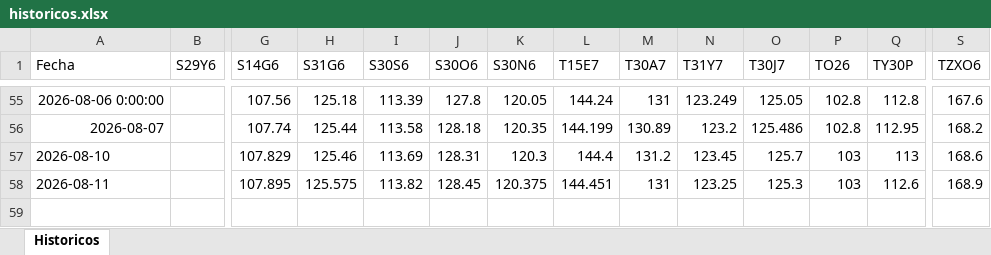
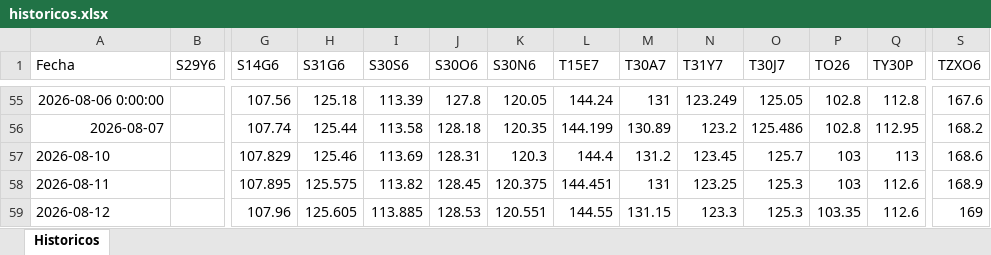
Before and after one commit to Ignacio-Talento/Monitor-SoberanosARG, an Excel workbook: historicos.xlsx, sheet Historicos, drawn as a sheet; only a part is shown, gaps mark what is left out; values as stored, in another font and other column widths than the file's, no borders; rows hold the shown columns only; the diff names each change by its address in the sheet, - before the commit and + after, or states it on an @@ line.

```diff
--- a/historicos.xlsx (sheet Historicos)
+++ b/historicos.xlsx (sheet Historicos)
+row 59: 2026-08-12 |  | 107.96 | 125.605 | 113.885 | 128.53 | 120.551 | 144.55 | 131.15 | 123.3 | 125.3 | 103.35 | 112.6 | 169
```
